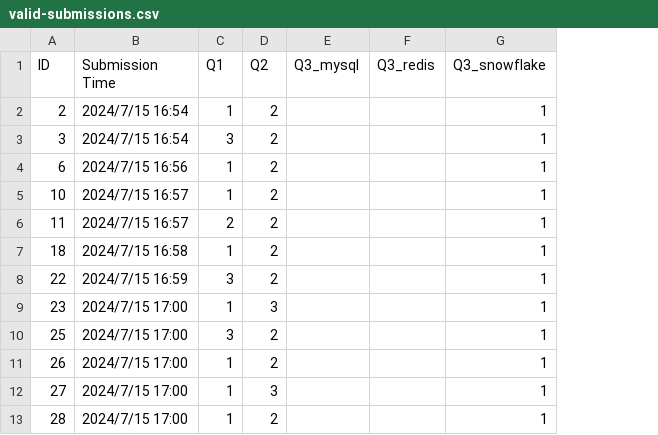
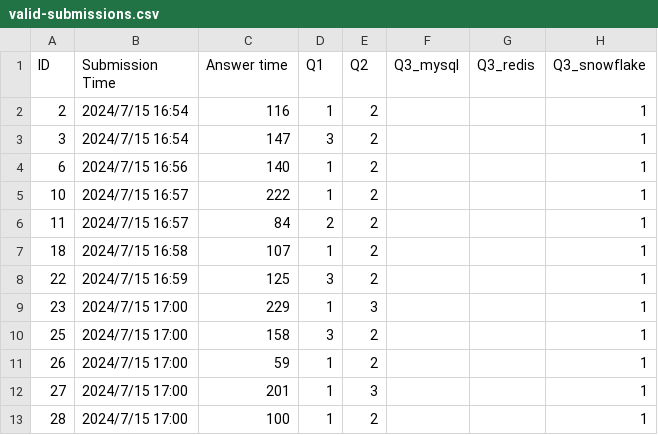
Before and after one commit to pixelsdb/cdw-user-study, a CSV file: result/valid-submissions.csv, drawn as a sheet; only a part is shown; the diff names each change by its address in the sheet, - before the commit and + after, or states it on an @@ line.

```diff
--- a/result/valid-submissions.csv
+++ b/result/valid-submissions.csv
+column C (Answer time), rows 2-13: 116 | 147 | 140 | 222 | 84 | 107 | 125 | 229 | 158 | 59 | 201 | 100
```
Also changed, not shown: result/invalid-submissions.csv.
